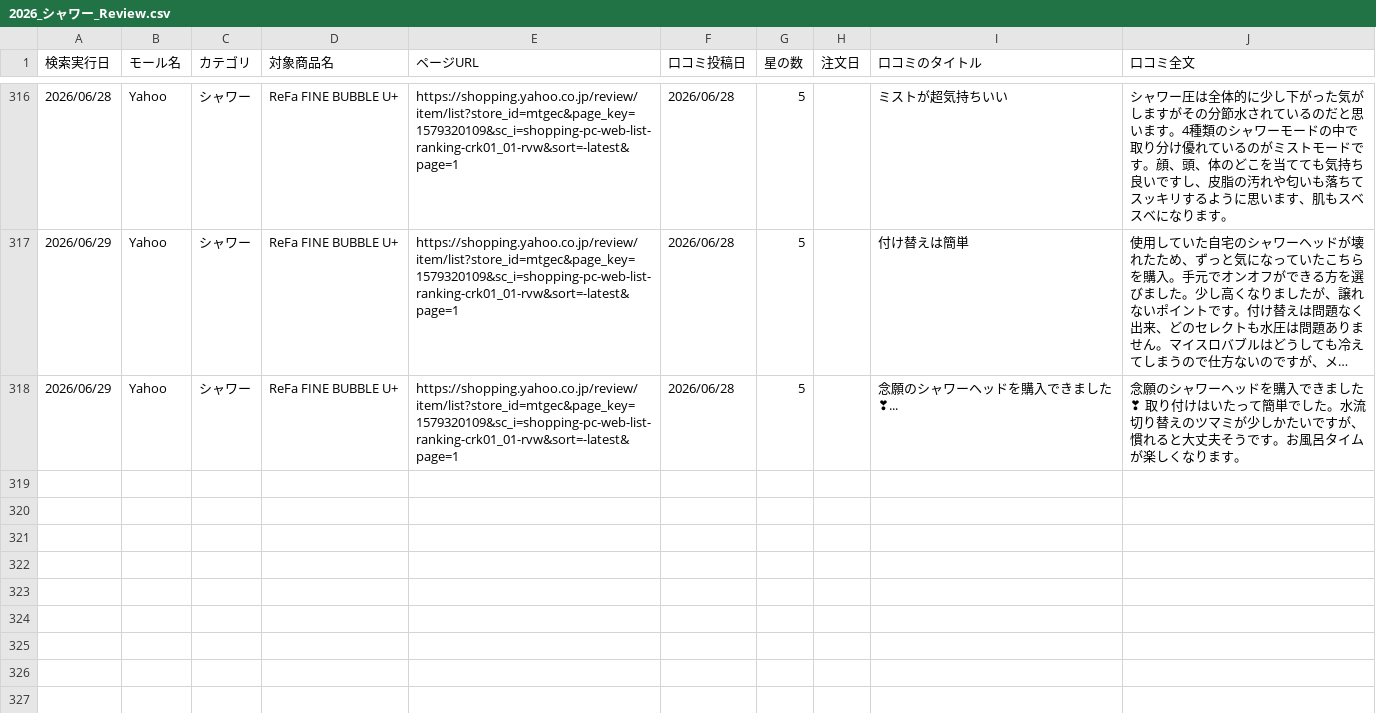
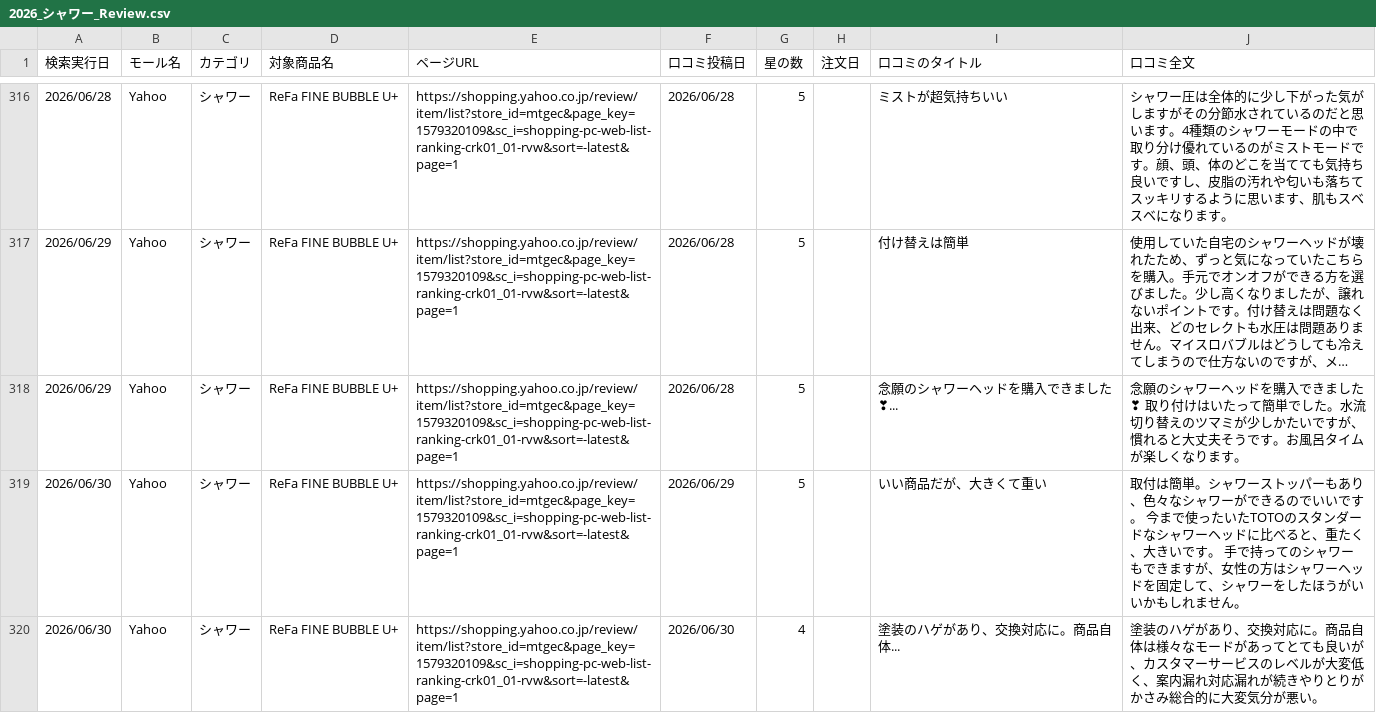
Before and after one commit to Beautech-1G/Review_scraper, a CSV file: review_csv/2026_シャワー_Review.csv, drawn as a sheet; only a part is shown, gaps mark what is left out; long unchanged cells end in …; the diff names each change by its address in the sheet, - before the commit and + after, or states it on an @@ line.

```diff
--- a/review_csv/2026_シャワー_Review.csv
+++ b/review_csv/2026_シャワー_Review.csv
+row 319: 2026/06/30 | Yahoo | シャワー | ReFa FINE BUBBLE U+ | https://shopping.yahoo.co.jp/review/item/list?store_id=mtgec&page_key=1579320109&sc_i=shopping-pc-web-list-ranking-crk01_01-rvw&sort=-latest&page=1 | 2026/06/29 | 5 |  | いい商品だが、大きくて重い | 取付は簡単。シャワーストッパーもあり、色々なシャワーができるのでいいです。 今まで使ったいたTOTOのスタンダードなシャワーヘッドに比べると、重たく、大きいです。 手で持ってのシャワーもできますが、女性の方はシャワーヘッドを固定して、シャワーをしたほうがいいかもしれません。
+row 320: 2026/06/30 | Yahoo | シャワー | ReFa FINE BUBBLE U+ | https://shopping.yahoo.co.jp/review/item/list?store_id=mtgec&page_key=1579320109&sc_i=shopping-pc-web-list-ranking-crk01_01-rvw&sort=-latest&page=1 | 2026/06/30 | 4 |  | 塗装のハゲがあり、交換対応に。商品自体... | 塗装のハゲがあり、交換対応に。商品自体は様々なモードがあってとても良いが、カスタマーサービスのレベルが大変低く、案内漏れ対応漏れが続きやりとりがかさみ総合的に大変気分が悪い。
```
